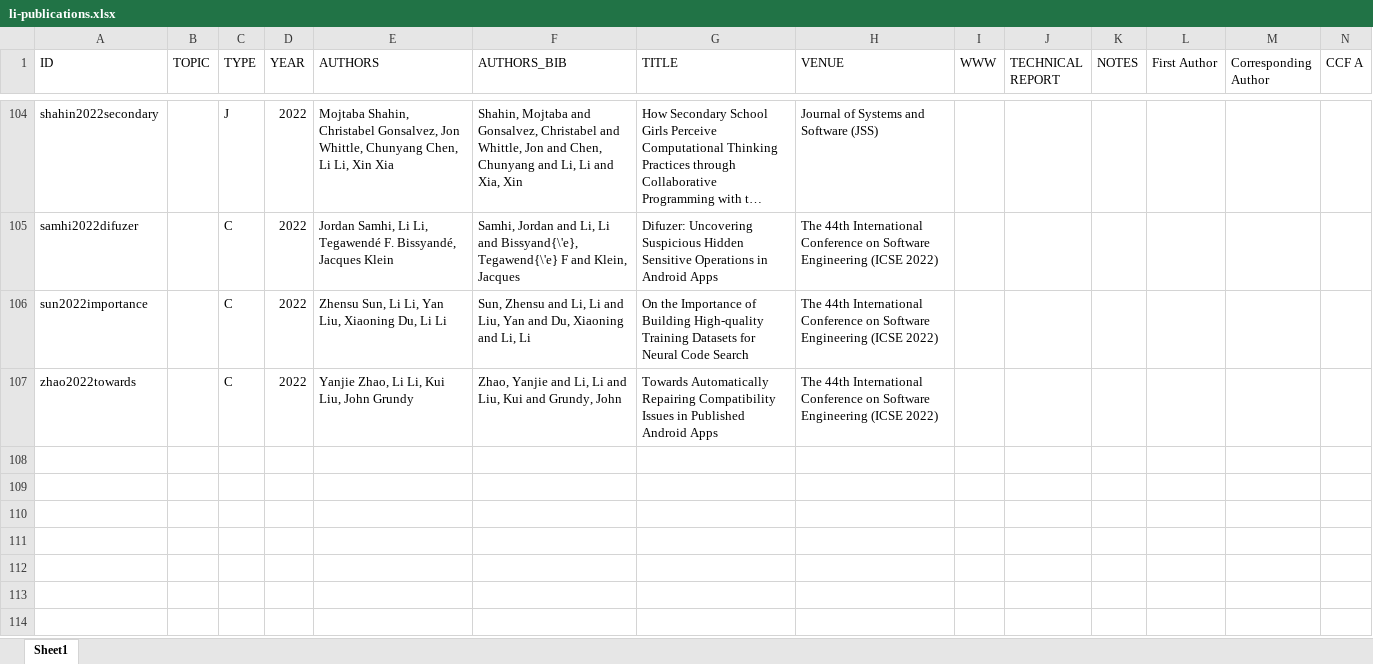
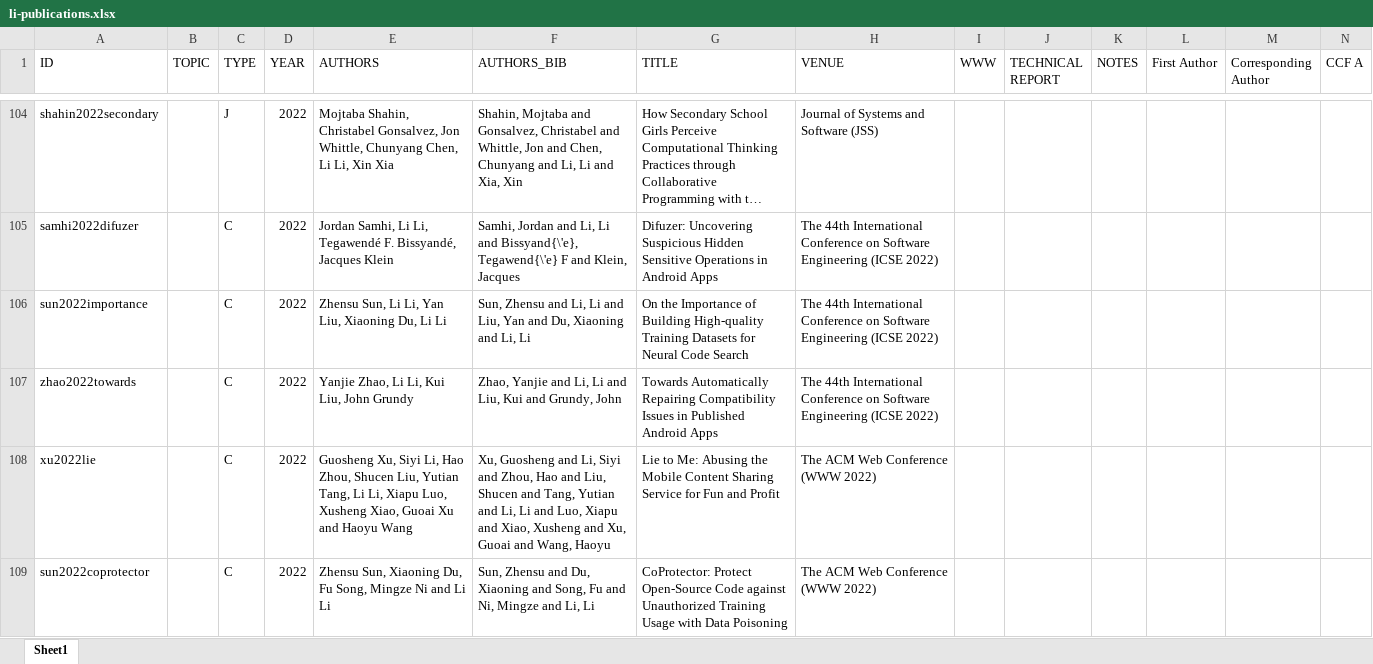
Before and after one commit to lilicoding/lilicoding.github.io, an Excel workbook: src/li-publications.xlsx, sheet Sheet1, drawn as a sheet; only a part is shown, gaps mark what is left out; long unchanged cells end in …; values as stored, in another font and other column widths than the file's, no borders; rows hold the shown columns only; the diff names each change by its address in the sheet, - before the commit and + after, or states it on an @@ line.

```diff
--- a/src/li-publications.xlsx (sheet Sheet1)
+++ b/src/li-publications.xlsx (sheet Sheet1)
+row 108: xu2022lie |  | C | 2022 | Guosheng Xu, Siyi Li, Hao Zhou, Shucen Liu, Yutian Tang, Li Li, Xiapu Luo, Xusheng Xiao, Guoai Xu and Haoyu Wang | Xu, Guosheng and Li, Siyi and Zhou, Hao and Liu, Shucen and Tang, Yutian and Li, Li and Luo, Xiapu and Xiao, Xusheng and Xu, Guoai and Wang, Haoyu | Lie to Me: Abusing the Mobile Content Sharing Service for Fun and Profit | The ACM Web Conference (WWW 2022)
+row 109: sun2022coprotector |  | C | 2022 | Zhensu Sun, Xiaoning Du, Fu Song, Mingze Ni and Li Li | Sun, Zhensu and Du, Xiaoning and Song, Fu and Ni, Mingze and Li, Li | CoProtector: Protect Open-Source Code against Unauthorized Training Usage with Data Poisoning | The ACM Web Conference (WWW 2022)
```
Also changed, not shown: 4 other files.
